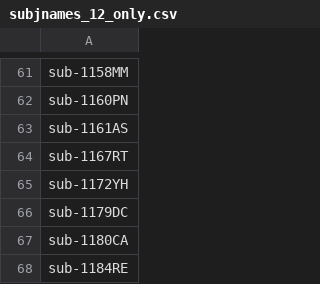
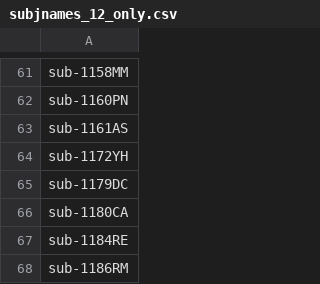
Before and after one commit to thomshaw92/Optimising_Exercise_Structural_MRI, a CSV file: OPTIMEX_github/subjnames_12_only.csv, drawn as a sheet; only a part is shown, gaps mark what is left out; the shorter side is filled out with more unchanged rows; the diff names each change by its address in the sheet, - before the commit and + after, or states it on an @@ line.

```diff
--- a/OPTIMEX_github/subjnames_12_only.csv
+++ b/OPTIMEX_github/subjnames_12_only.csv
-row 64: sub-1167RT
```
Also changed, not shown: OPTIMEX_github/subjnames_01_only.csv, OPTIMEX_github/subjnames_06_only.csv, 10 other files.
